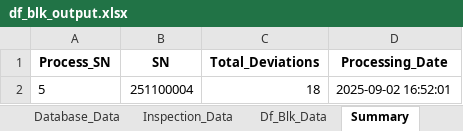
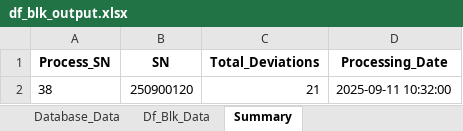
Before and after one commit to Jimcl6/material_anomaly_check_v1.1, an Excel workbook: df_blk_output.xlsx, sheet Summary, drawn as a sheet; values as stored, in another font and other column widths than the file's, no borders; removed rows and columns are numbered as before the commit, all else as after; the diff names each change by its address in the sheet, - before the commit and + after, or states it on an @@ line.

Commit message:
commit: fixed issue with displaying data

```diff
--- a/df_blk_output.xlsx (sheet Summary)
+++ b/df_blk_output.xlsx (sheet Summary)
-sheet tab: Inspection_Data
-row 2: 5 | 251100004 | 18 | 2025-09-02 16:52:01
+row 2: 38 | 250900120 | 21 | 2025-09-11 10:32:00
```
Also changed, not shown: sheet Database_Data, sheet Df_Blk_Data, sheet Df_Blk_Deviations, 5 other files.
